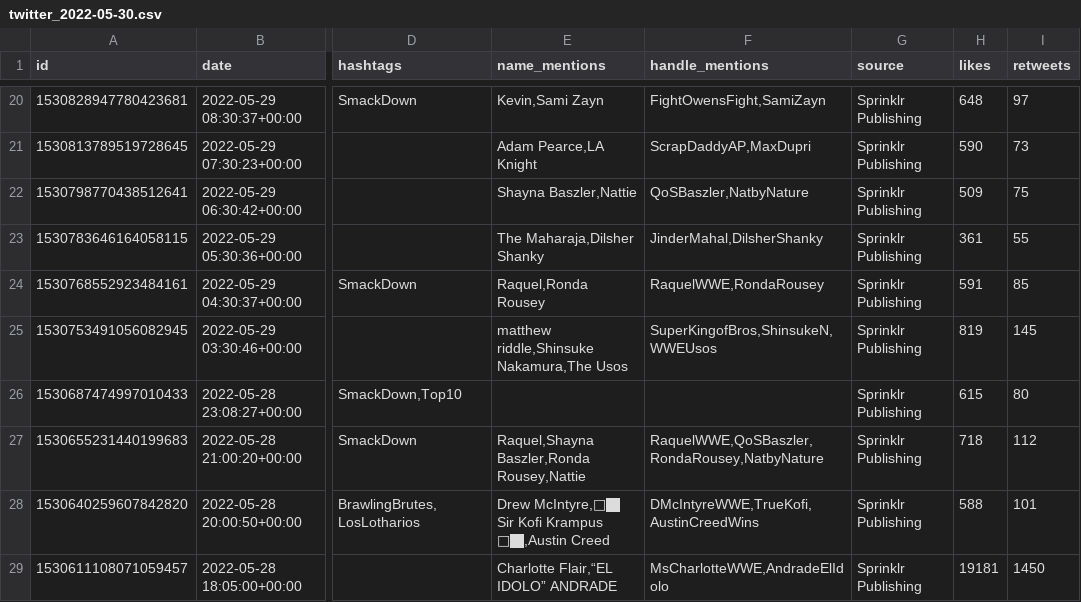
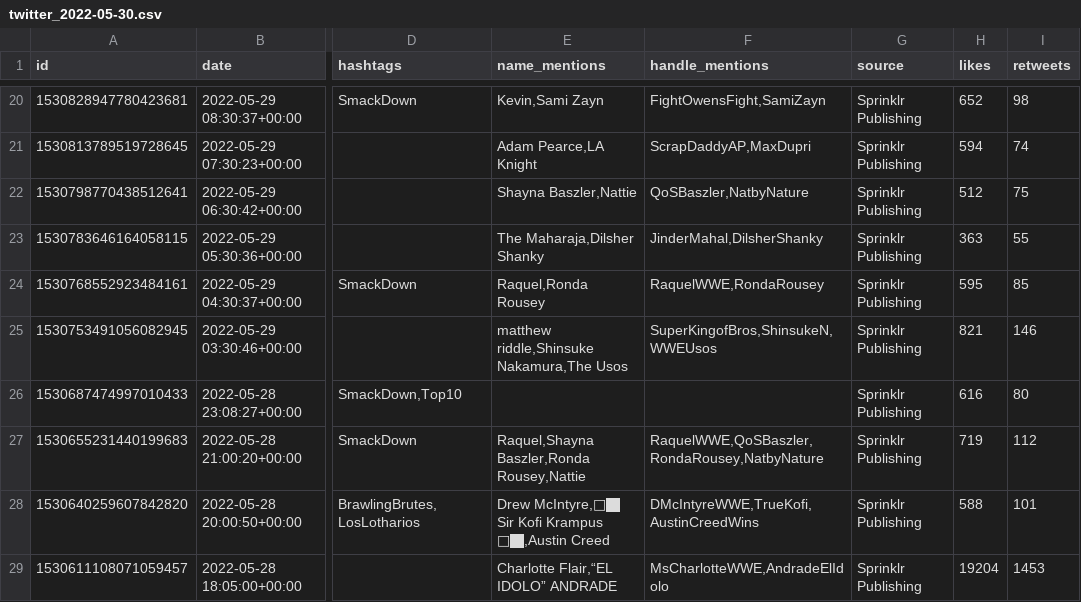
Before and after one commit to winterstarr/wrestlingstats, a CSV file: social_media_archive/twitter_2022-05-30.csv, drawn as a sheet; only a part is shown, gaps mark what is left out; the diff covers the shown part only; the diff names each change by its address in the sheet, - before the commit and + after, or states it on an @@ line.

Commit message:
Update social media csv's

```diff
--- a/social_media_archive/twitter_2022-05-30.csv
+++ b/social_media_archive/twitter_2022-05-30.csv
-H20 (likes): 648
+H20 (likes): 652
-I20 (retweets): 97
+I20 (retweets): 98
-H21 (likes): 590
+H21 (likes): 594
-I21 (retweets): 73
+I21 (retweets): 74
-H22 (likes): 509
+H22 (likes): 512
-H23 (likes): 361
+H23 (likes): 363
-H24 (likes): 591
+H24 (likes): 595
-H25 (likes): 819
+H25 (likes): 821
-I25 (retweets): 145
+I25 (retweets): 146
-H26 (likes): 615
+H26 (likes): 616
-H27 (likes): 718
+H27 (likes): 719
-H29 (likes): 19181
+H29 (likes): 19204
-I29 (retweets): 1450
+I29 (retweets): 1453
```
Also changed, not shown: 152 edited cells elsewhere in this file, 3 other files.
